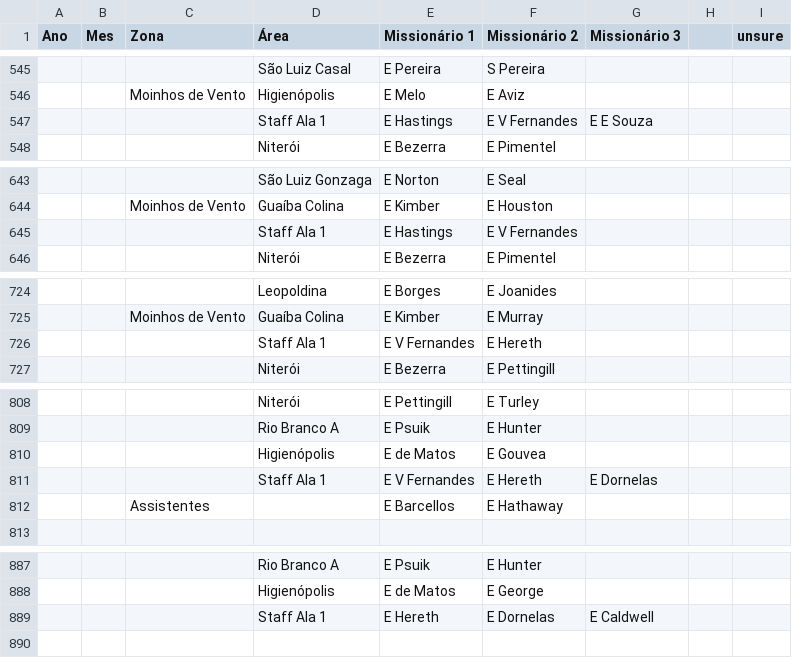
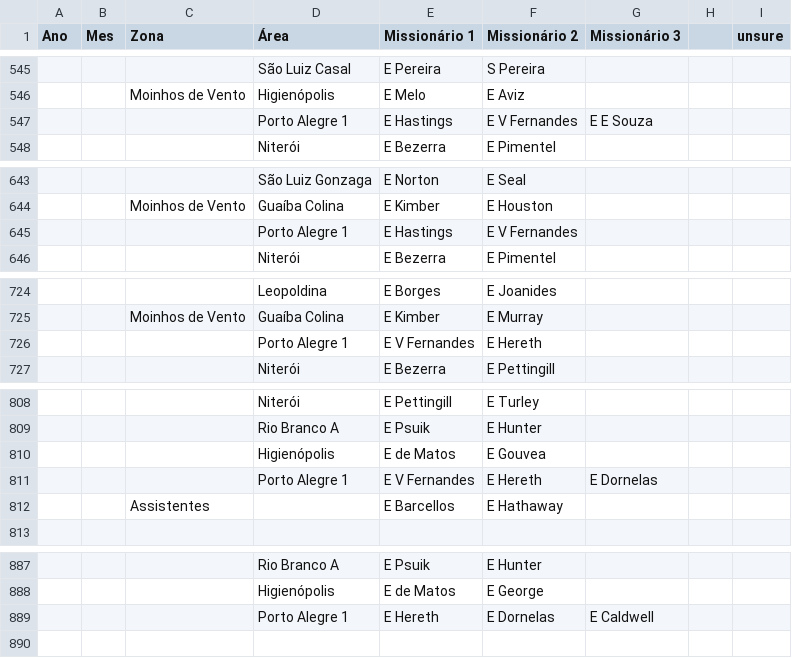
Before and after one commit to bhereth/o-chamado, a TSV file: data/areas-e-missionarios.tsv, drawn as a sheet; only a part is shown, gaps mark what is left out; the diff covers the shown part only.

```diff
--- a/data/areas-e-missionarios.tsv
+++ b/data/areas-e-missionarios.tsv
@@ -546,3 +546,3 @@ Ano	Mes	Zona	Área	Missionário 1	Missionário 2	Missionário 3		unsure
 		Moinhos de Vento	Higienópolis	E Melo	E Aviz																				
-			Staff Ala 1	E Hastings	E V Fernandes	E E Souza																			
+			Porto Alegre 1	E Hastings	E V Fernandes	E E Souza																			
 			Niterói	E Bezerra	E Pimentel																				
@@ -644,3 +644,3 @@ Ano	Mes	Zona	Área	Missionário 1	Missionário 2	Missionário 3		unsure
 		Moinhos de Vento	Guaíba Colina	E Kimber	E Houston																				
-			Staff Ala 1	E Hastings	E V Fernandes																				
+			Porto Alegre 1	E Hastings	E V Fernandes																				
 			Niterói	E Bezerra	E Pimentel																				
@@ -725,3 +725,3 @@ Ano	Mes	Zona	Área	Missionário 1	Missionário 2	Missionário 3		unsure
 		Moinhos de Vento	Guaíba Colina	E Kimber	E Murray																				
-			Staff Ala 1	E V Fernandes	E Hereth																				
+			Porto Alegre 1	E V Fernandes	E Hereth																				
 			Niterói	E Bezerra	E Pettingill																				
@@ -810,3 +810,3 @@ Ano	Mes	Zona	Área	Missionário 1	Missionário 2	Missionário 3		unsure
 			Higienópolis	E de Matos	E Gouvea																				
-			Staff Ala 1	E V Fernandes	E Hereth	E Dornelas																			
+			Porto Alegre 1	E V Fernandes	E Hereth	E Dornelas																			
 		Assistentes		E Barcellos	E Hathaway																				
@@ -888,3 +888,3 @@ Ano	Mes	Zona	Área	Missionário 1	Missionário 2	Missionário 3		unsure
 			Higienópolis	E de Matos	E George																				
-			Staff Ala 1	E Hereth	E Dornelas	E Caldwell																			
+			Porto Alegre 1	E Hereth	E Dornelas	E Caldwell																			
 																									
```
Also changed, not shown: 13 edited cells elsewhere in this file, 12 other files.
